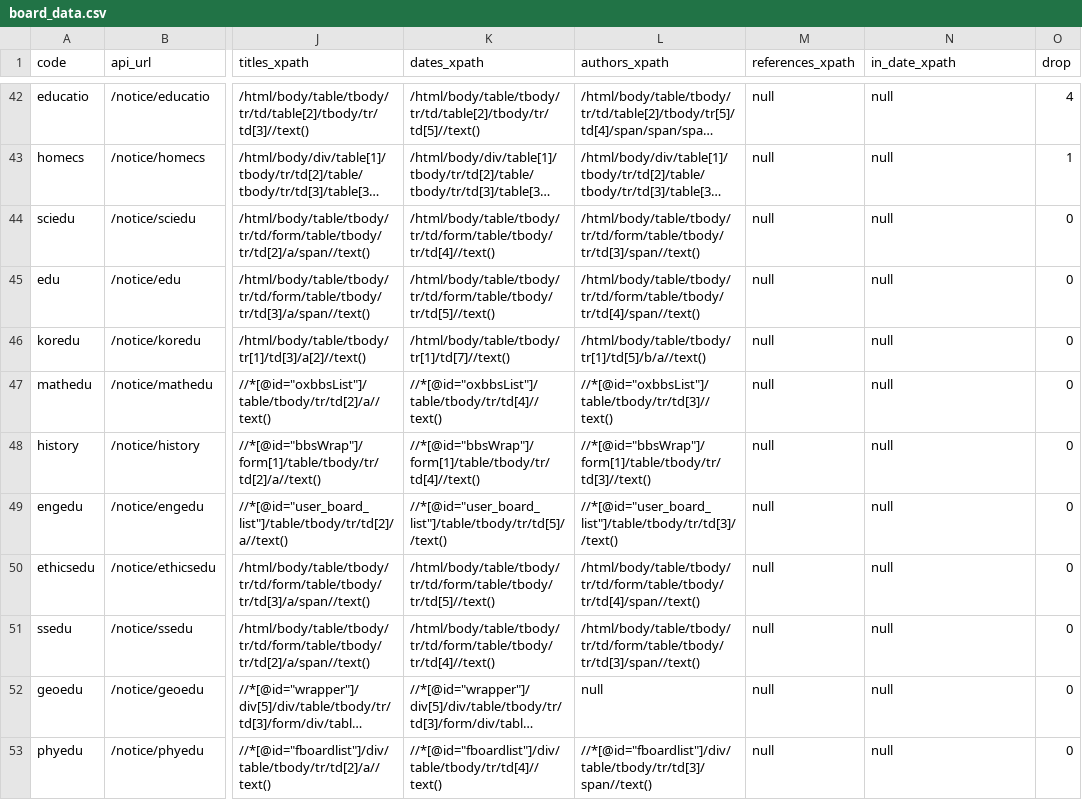
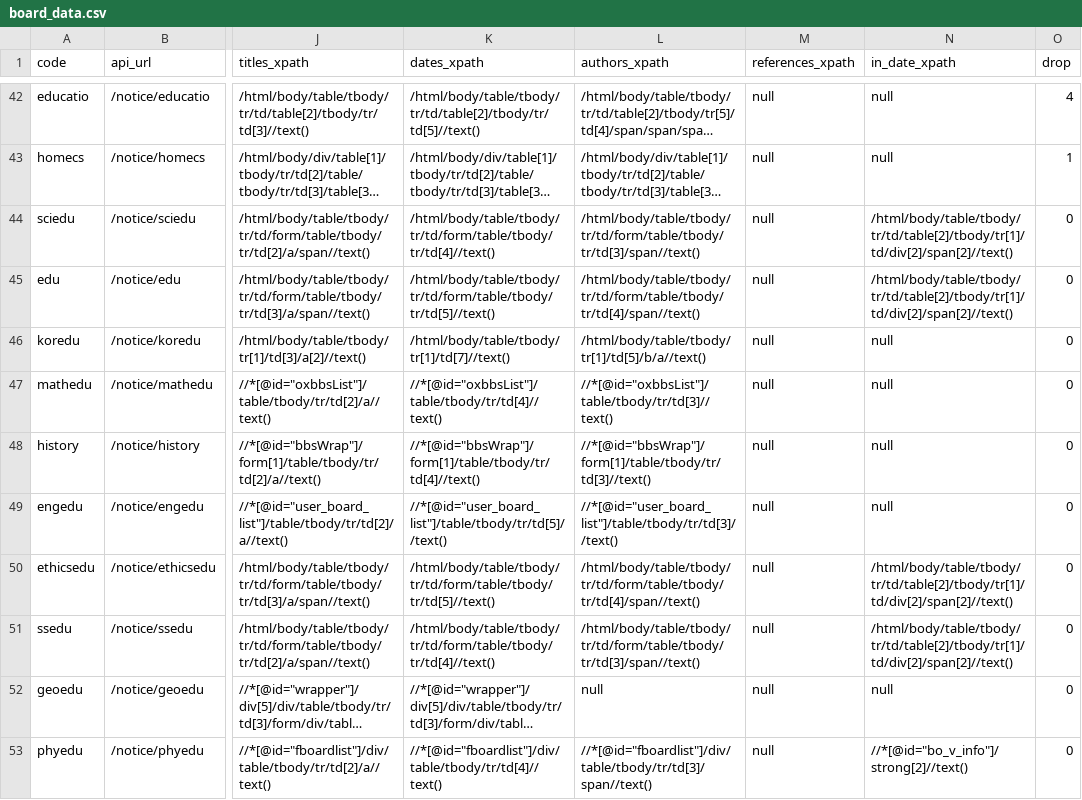
Before and after one commit to ppcomp/knu-notice-server, a CSV file: knu_notice/resources/board_data.csv, drawn as a sheet; only a part is shown, gaps mark what is left out; long unchanged cells end in …; the diff covers the shown part only; the diff names each change by its address in the sheet, - before the commit and + after, or states it on an @@ line.

Commit message:
fix: inside date path 추가

```diff
--- a/knu_notice/resources/board_data.csv
+++ b/knu_notice/resources/board_data.csv
-N44:N45 (in_date_xpath): null
+N44:N45 (in_date_xpath): /html/body/table/tbody/tr/td/table[2]/tbody/tr[1]/td/div[2]/span[2]//text()
-N50:N51 (in_date_xpath): null
+N50:N51 (in_date_xpath): /html/body/table/tbody/tr/td/table[2]/tbody/tr[1]/td/div[2]/span[2]//text()
-N53 (in_date_xpath): null
+N53 (in_date_xpath): //*[@id="bo_v_info"]/strong[2]//text()
```
Also changed, not shown: 13 edited cells elsewhere in this file, 2 other files.
